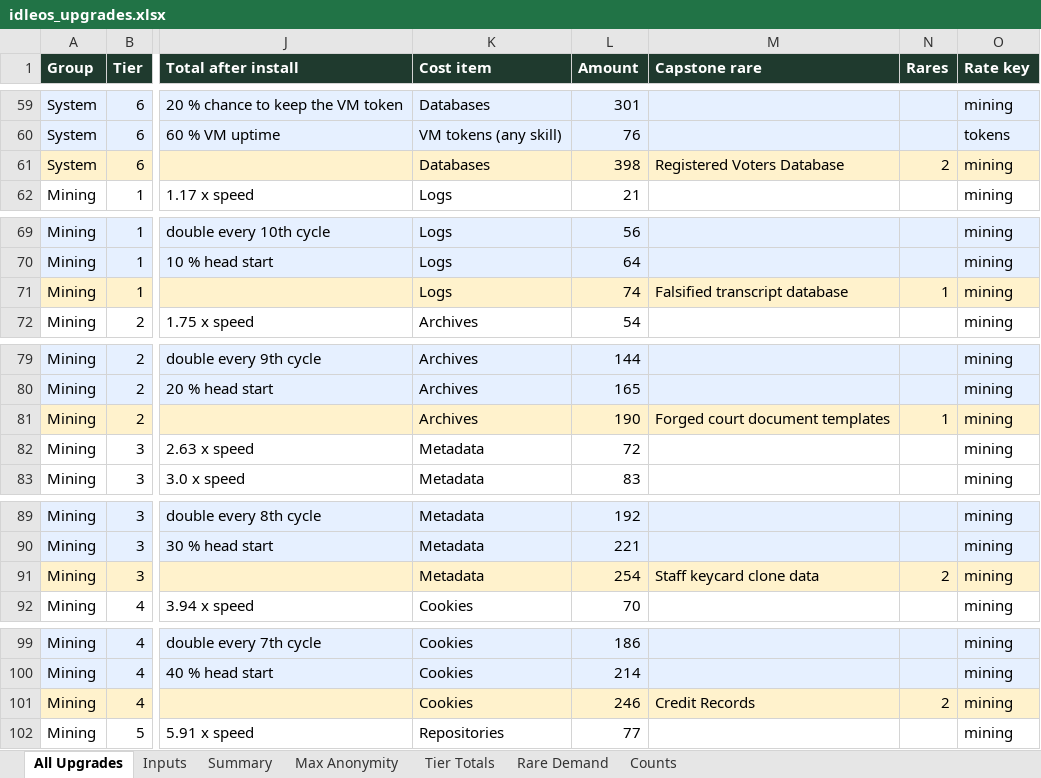
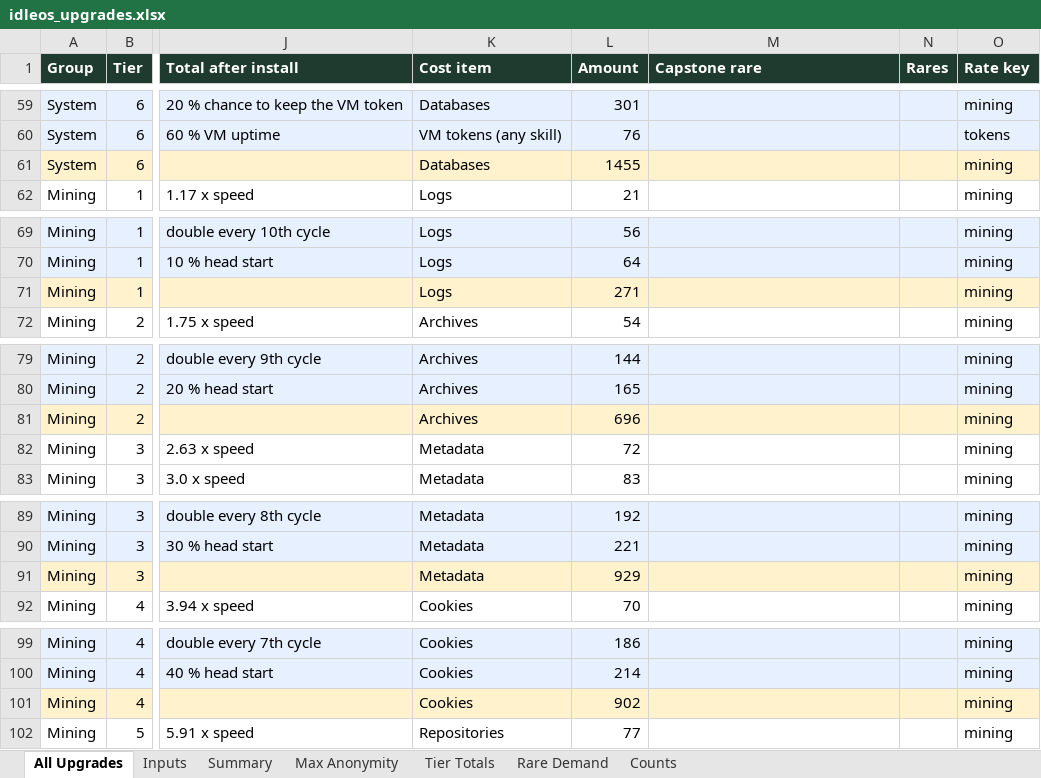
Before and after one commit to joshjkleins/IdleOS, an Excel workbook: tools/upgrades/idleos_upgrades.xlsx, sheet All Upgrades, drawn as a sheet; only a part is shown, gaps mark what is left out; values as stored, in another font and other column widths than the file's, no borders; charts and pictures not drawn; the diff covers the shown part only; the diff names each change by its address in the sheet, - before the commit and + after, or states it on an @@ line.

```diff
--- a/tools/upgrades/idleos_upgrades.xlsx (sheet All Upgrades)
+++ b/tools/upgrades/idleos_upgrades.xlsx (sheet All Upgrades)
-L61 (Amount): 398
+L61 (Amount): 1455
-M61 (Capstone rare): Registered Voters Database
+M61 (Capstone rare): (empty)
-N61 (Rares): 2
+N61 (Rares): (empty)
-L71 (Amount): 74
+L71 (Amount): 271
-M71 (Capstone rare): Falsified transcript database
+M71 (Capstone rare): (empty)
-N71 (Rares): 1
+N71 (Rares): (empty)
-L81 (Amount): 190
+L81 (Amount): 696
-M81 (Capstone rare): Forged court document templates
+M81 (Capstone rare): (empty)
-N81 (Rares): 1
+N81 (Rares): (empty)
-L91 (Amount): 254
+L91 (Amount): 929
-M91 (Capstone rare): Staff keycard clone data
+M91 (Capstone rare): (empty)
-N91 (Rares): 2
+N91 (Rares): (empty)
-L101 (Amount): 246
+L101 (Amount): 902
-M101 (Capstone rare): Credit Records
+M101 (Capstone rare): (empty)
-N101 (Rares): 2
+N101 (Rares): (empty)
```
Also changed, not shown: 147 edited cells elsewhere in this sheet, sheet Tier Totals, sheet Summary, formulas that keep their value, 20 other files.
